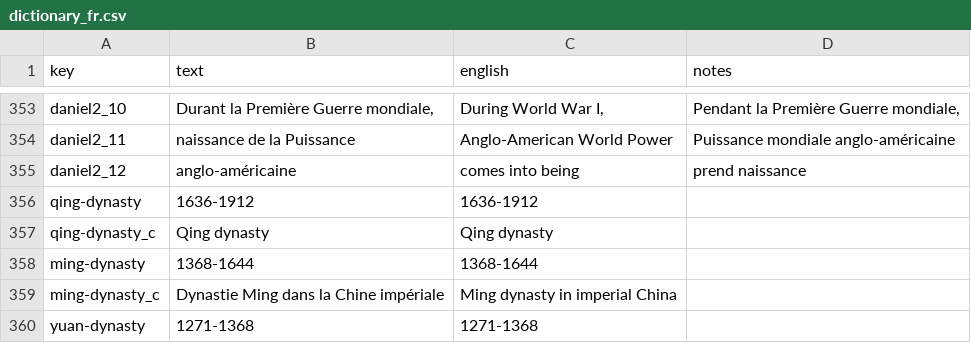
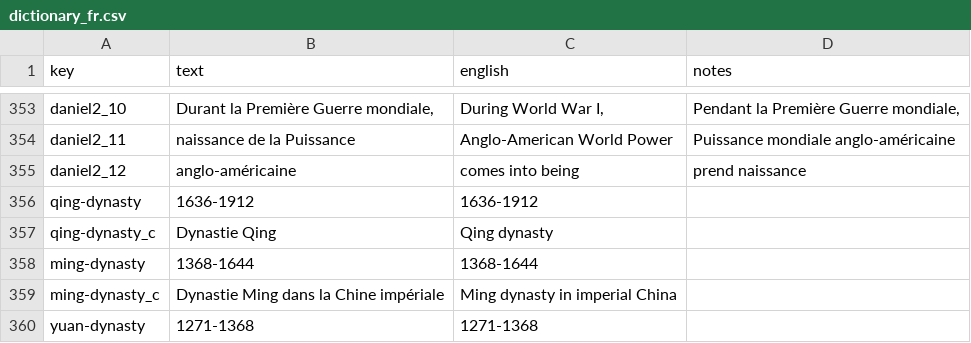
Before and after one commit to kreier/timeline, a CSV file: db/dictionary_fr.csv, drawn as a sheet; only a part is shown, gaps mark what is left out; the diff covers the shown part only.

```diff
--- a/db/dictionary_fr.csv
+++ b/db/dictionary_fr.csv
@@ -356,3 +356,3 @@ daniel2_12,anglo-américaine ,comes into being,prend naissance
 qing-dynasty,1636-1912,1636-1912,
-qing-dynasty_c,Qing dynasty,Qing dynasty,
+qing-dynasty_c,Dynastie Qing,Qing dynasty,
 ming-dynasty,1368-1644,1368-1644,
```
Also changed, not shown: 3 added rows and 32 edited cells elsewhere in this file, 2 other files.
